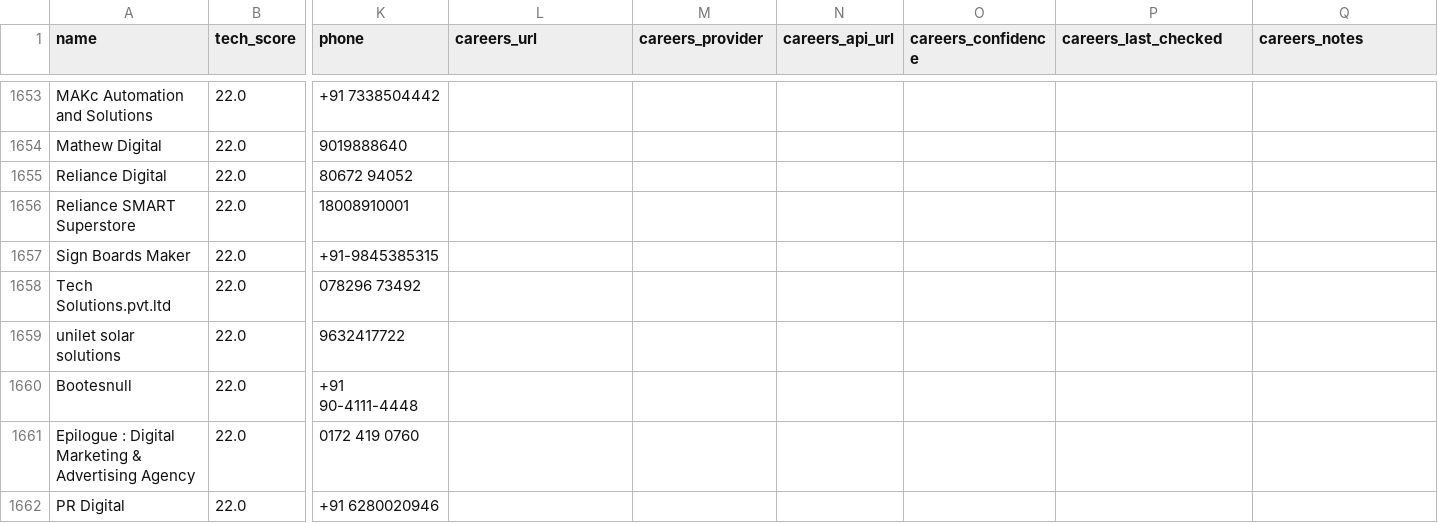
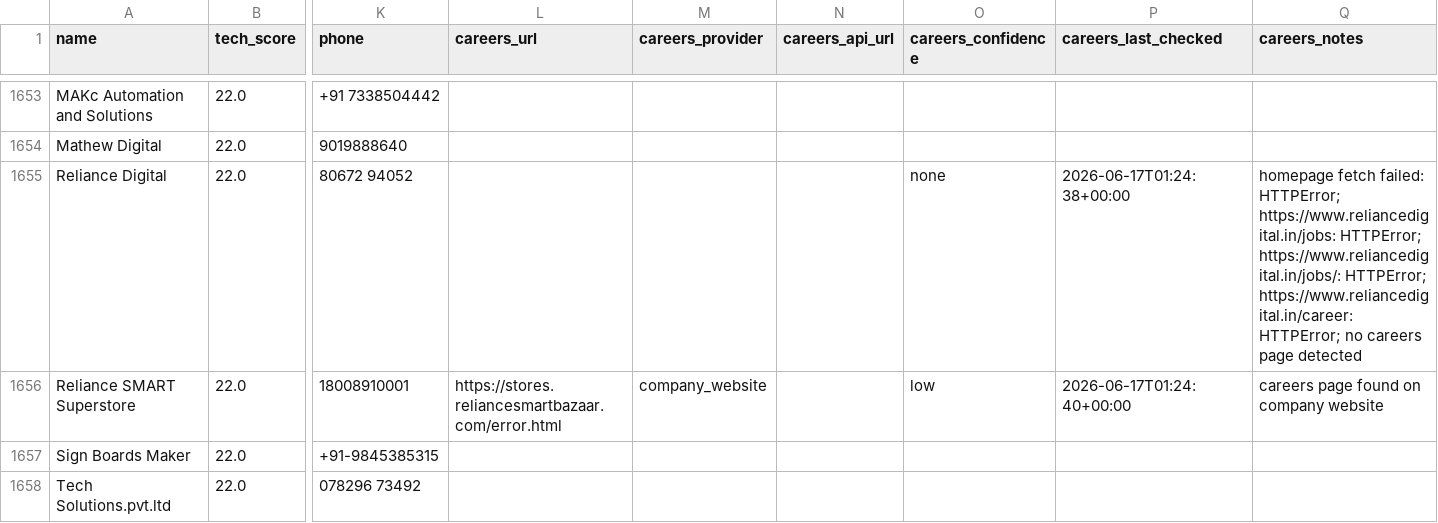
Before and after one commit to AkashKumar7902/india-tech-company-finder, a CSV file: results/india_tech_companies.csv, drawn as a sheet; only a part is shown, gaps mark what is left out; the shorter side is filled out with more unchanged rows; the diff names each change by its address in the sheet, - before the commit and + after, or states it on an @@ line.

```diff
--- a/results/india_tech_companies.csv
+++ b/results/india_tech_companies.csv
-O1655 (careers_confidence): (empty)
+O1655 (careers_confidence): none
-P1655 (careers_last_checked): (empty)
+P1655 (careers_last_checked): 2026-06-17T01:24:38+00:00
-Q1655 (careers_notes): (empty)
+Q1655 (careers_notes): homepage fetch failed: HTTPError; https://www.reliancedigital.in/jobs: HTTPError; https://www.reliancedigital.in/jobs/: HTTPError; https://www.reliancedigital.in/career: HTTPError; no careers page detected
-L1656 (careers_url): (empty)
+L1656 (careers_url): https://stores.reliancesmartbazaar.com/error.html
-M1656 (careers_provider): (empty)
+M1656 (careers_provider): company_website
-O1656 (careers_confidence): (empty)
+O1656 (careers_confidence): low
-P1656 (careers_last_checked): (empty)
+P1656 (careers_last_checked): 2026-06-17T01:24:40+00:00
-Q1656 (careers_notes): (empty)
+Q1656 (careers_notes): careers page found on company website
```
Also changed, not shown: 1 other file.
